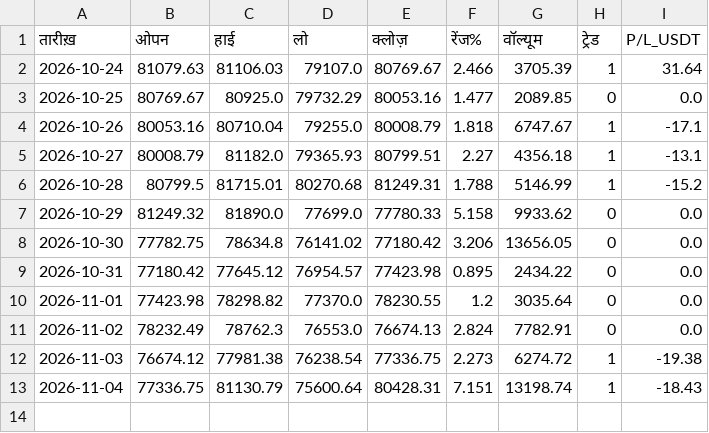
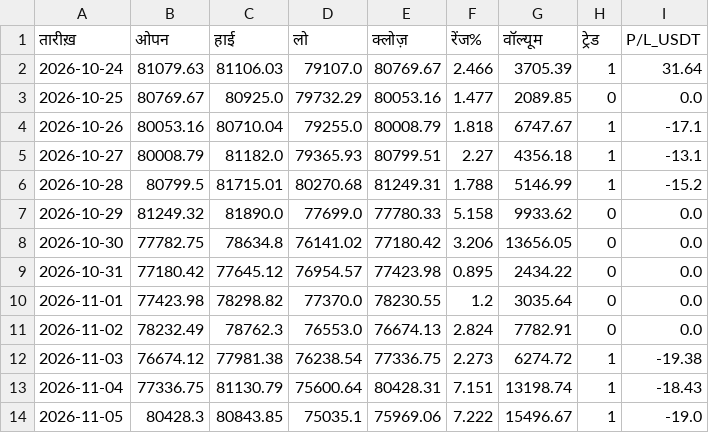
Before and after one commit to bannarr19-debug/Trading-agent-, a CSV file: days.csv, drawn as a sheet; the diff names each change by its address in the sheet, - before the commit and + after, or states it on an @@ line.

```diff
--- a/days.csv
+++ b/days.csv
+row 14: 2026-11-05 | 80428.3 | 80843.85 | 75035.1 | 75969.06 | 7.222 | 15496.67 | 1 | -19.0
```
Also changed, not shown: 2 other files.
